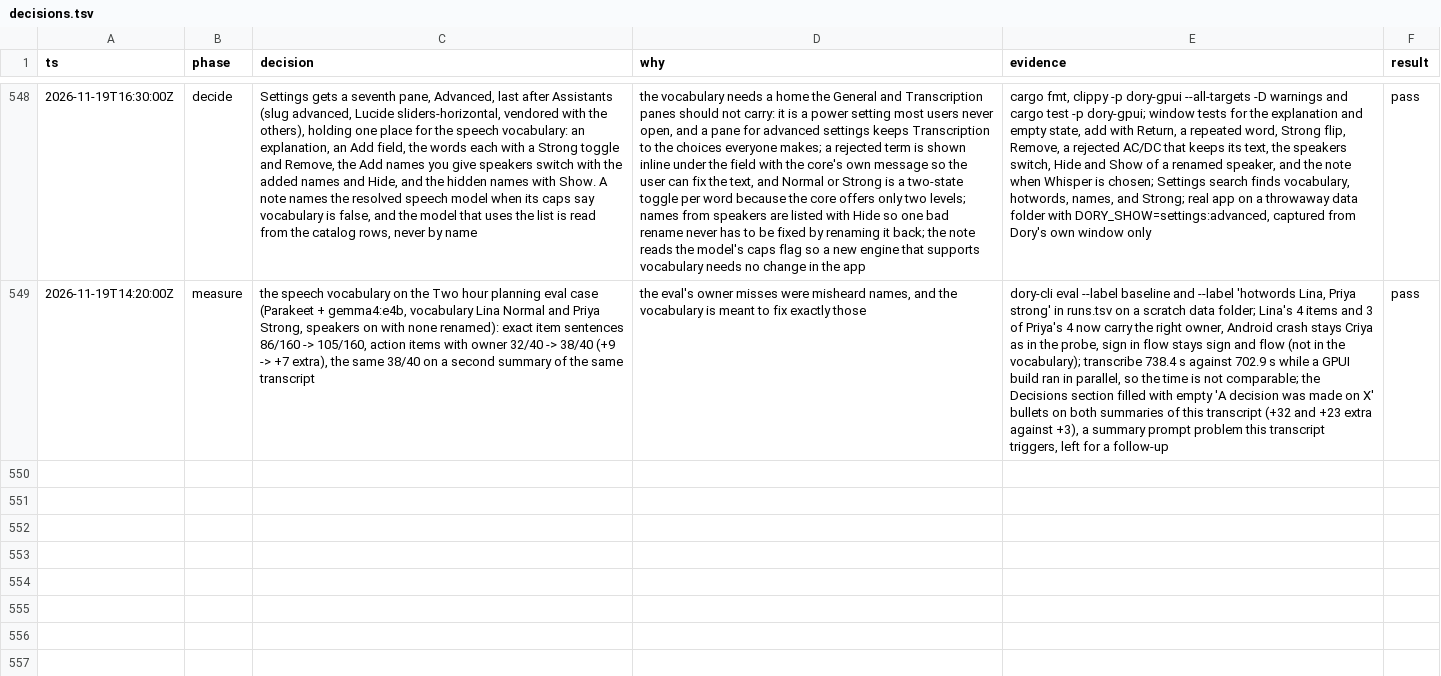
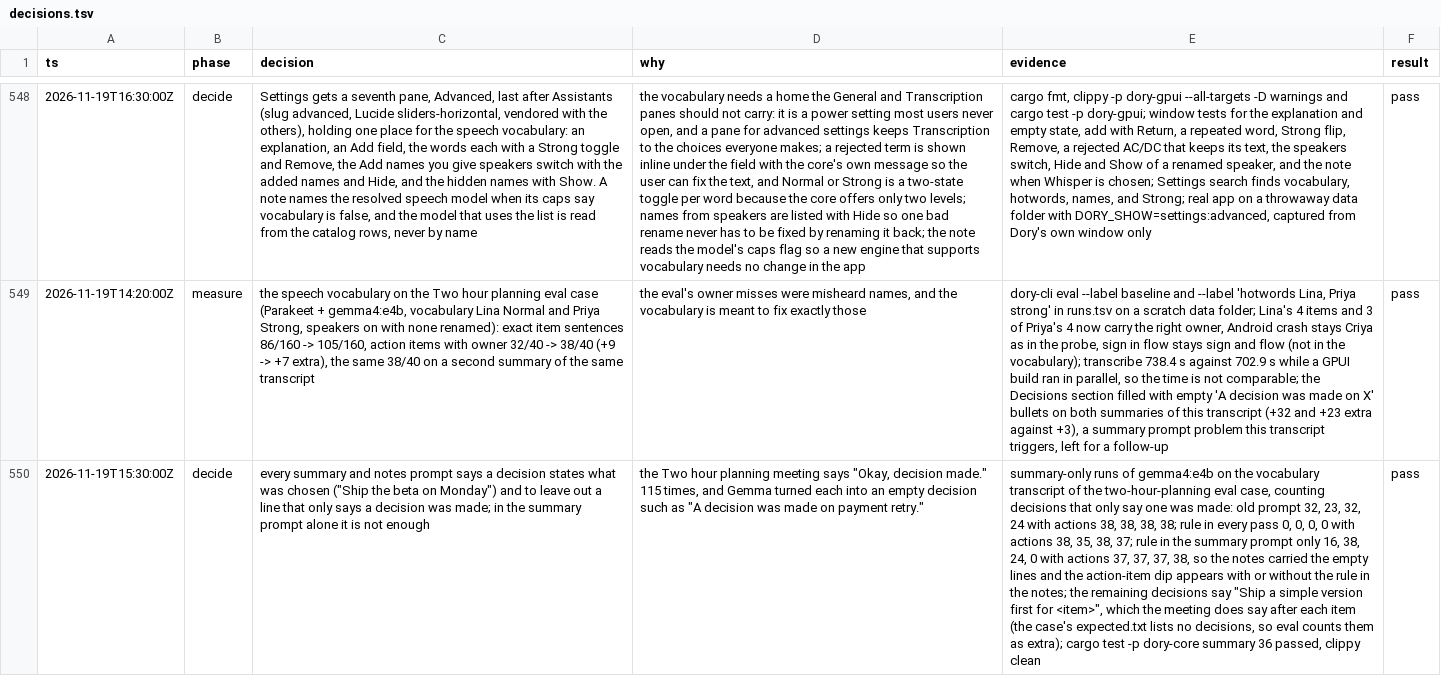
Before and after one commit to duyth1203/dory, a TSV file: docs/plans/decisions.tsv, drawn as a sheet; only a part is shown, gaps mark what is left out; the diff names each change by its address in the sheet, - before the commit and + after, or states it on an @@ line.

Commit message:
fix(core): stop summaries listing decisions that only say one was made
A meeting that says "Okay, decision made." after each topic got one
empty bullet per topic under Decisions, such as "A decision was made on
payment retry." Every summary and notes prompt now says a decision
states what was chosen and to leave out a line that only says a
decision was made. The rule has to be in the notes prompts too, or the
notes carry the empty lines into the summary.

On the Two hour planning eval case, four summaries per prompt: empty
decisions went from 32, 23, 32 and 24 to none, with action items at 38,
35, 38 and 37 of 40 against 38 each before. The rule in the summary
prompt alone still left 16, 38, 24 and 0.

```diff
--- a/docs/plans/decisions.tsv
+++ b/docs/plans/decisions.tsv
+row 550: 2026-11-19T15:30:00Z | decide | every summary and notes prompt says a decision states what was chosen ("Ship the beta on Monday") and to leave out a line that only says a decision was made; in the summary prompt alone it is not enough | the Two hour planning meeting says "Okay, decision made." 115 times, and Gemma turned each into an empty decision such as "A decision was made on payment retry." | summary-only runs of gemma4:e4b on the vocabulary transcript of the two-hour-planning eval case, counting decisions that only say one was made: old prompt 32, 23, 32, 24 with actions 38, 38, 38, 38; rule in every pass 0, 0, 0, 0 with actions 38, 35, 38, 37; rule in the summary prompt only 16, 38, 24, 0 with actions 37, 37, 37, 38, so the notes carried the empty lines and the action-item dip appears with or without the rule in the notes; the remaining decisions say "Ship a simple version first for <item>", which the meeting does say after each item (the case's expected.txt lists no decisions, so eval counts them as extra); cargo test -p dory-core summary 36 passed, clippy clean | pass
```
Also changed, not shown: 1 other file.
